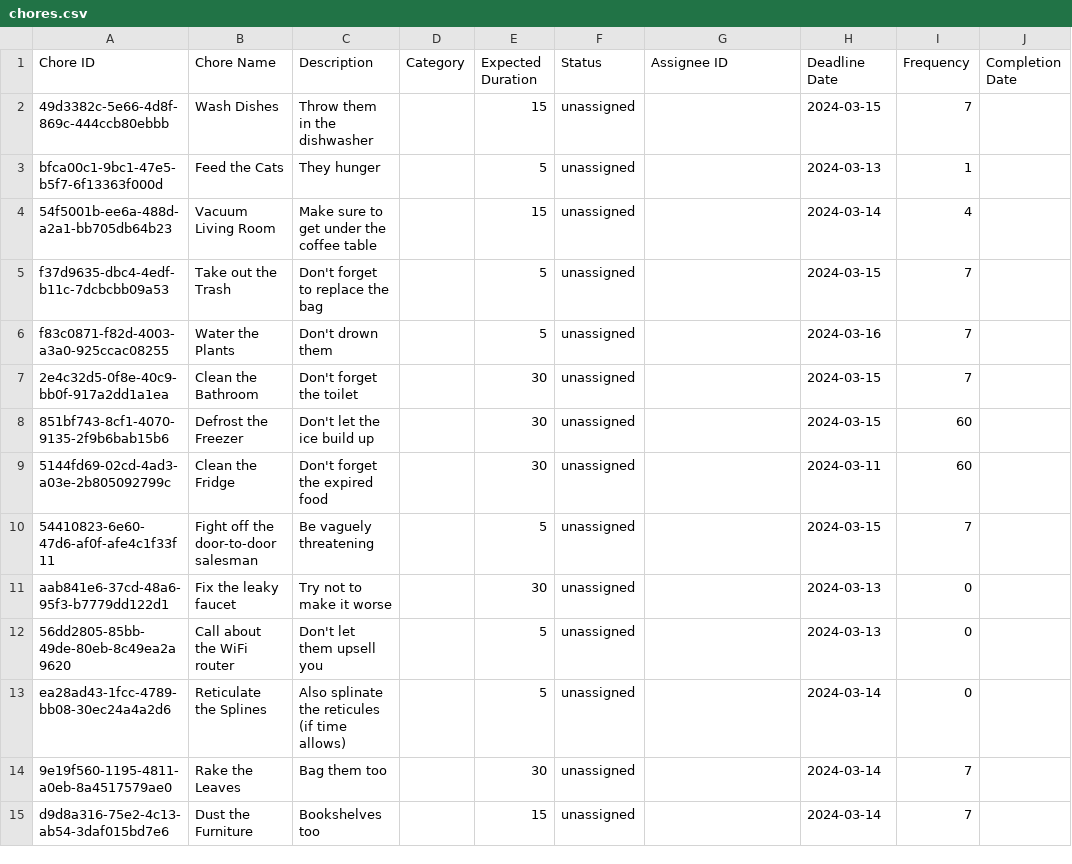
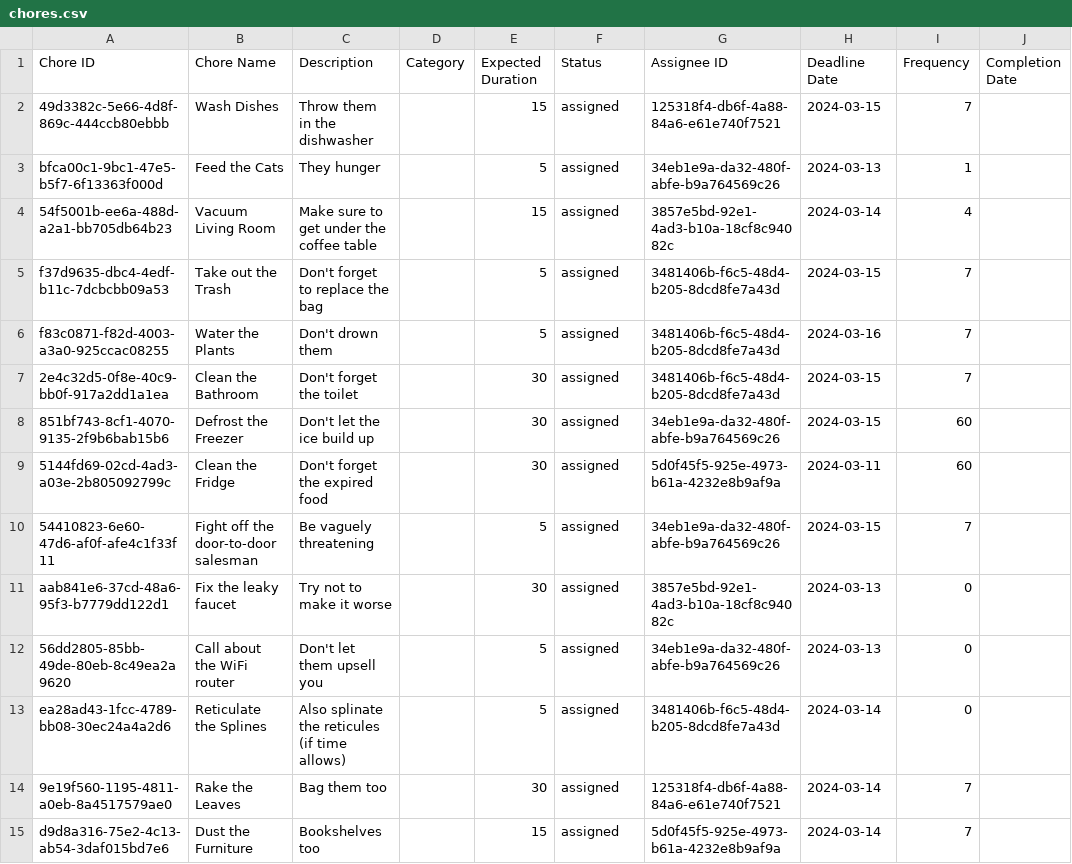
Before and after one commit to izzyharker/CS422_Haus, a CSV file: csvs/chores.csv, drawn as a sheet.

Commit message:
Assigned chores.csv

```diff
--- a/csvs/chores.csv
+++ b/csvs/chores.csv
@@ -1,15 +1,15 @@
 Chore ID,Chore Name,Description,Category,Expected Duration,Status,Assignee ID,Deadline Date,Frequency,Completion Date
-49d3382c-5e66-4d8f-869c-444ccb80ebbb,Wash Dishes,Throw them in the dishwasher,,15,unassigned,,2024-03-15,7,
-bfca00c1-9bc1-47e5-b5f7-6f13363f000d,Feed the Cats,They hunger,,5,unassigned,,2024-03-13,1,
-54f5001b-ee6a-488d-a2a1-bb705db64b23,Vacuum Living Room,Make sure to get under the coffee table,,15,unassigned,,2024-03-14,4,
-f37d9635-dbc4-4edf-b11c-7dcbcbb09a53,Take out the Trash,Don't forget to replace the bag,,5,unassigned,,2024-03-15,7,
-f83c0871-f82d-4003-a3a0-925ccac08255,Water the Plants,Don't drown them,,5,unassigned,,2024-03-16,7,
-2e4c32d5-0f8e-40c9-bb0f-917a2dd1a1ea,Clean the Bathroom,Don't forget the toilet,,30,unassigned,,2024-03-15,7,
-851bf743-8cf1-4070-9135-2f9b6bab15b6,Defrost the Freezer,Don't let the ice build up,,30,unassigned,,2024-03-15,60,
-5144fd69-02cd-4ad3-a03e-2b805092799c,Clean the Fridge,Don't forget the expired food,,30,unassigned,,2024-03-11,60,
-54410823-6e60-47d6-af0f-afe4c1f33f11,Fight off the door-to-door salesman,Be vaguely threatening,,5,unassigned,,2024-03-15,7,
-aab841e6-37cd-48a6-95f3-b7779dd122d1,Fix the leaky faucet,Try not to make it worse,,30,unassigned,,2024-03-13,0,
-56dd2805-85bb-49de-80eb-8c49ea2a9620,Call about the WiFi router,Don't let them upsell you,,5,unassigned,,2024-03-13,0,
-ea28ad43-1fcc-4789-bb08-30ec24a4a2d6,Reticulate the Splines,Also splinate the reticules (if time allows),,5,unassigned,,2024-03-14,0,
-9e19f560-1195-4811-a0eb-8a4517579ae0,Rake the Leaves,Bag them too,,30,unassigned,,2024-03-14,7,
-d9d8a316-75e2-4c13-ab54-3daf015bd7e6,Dust the Furniture,Bookshelves too,,15,unassigned,,2024-03-14,7,
+49d3382c-5e66-4d8f-869c-444ccb80ebbb,Wash Dishes,Throw them in the dishwasher,,15,assigned,125318f4-db6f-4a88-84a6-e61e740f7521,2024-03-15,7,
+bfca00c1-9bc1-47e5-b5f7-6f13363f000d,Feed the Cats,They hunger,,5,assigned,34eb1e9a-da32-480f-abfe-b9a764569c26,2024-03-13,1,
+54f5001b-ee6a-488d-a2a1-bb705db64b23,Vacuum Living Room,Make sure to get under the coffee table,,15,assigned,3857e5bd-92e1-4ad3-b10a-18cf8c94082c,2024-03-14,4,
+f37d9635-dbc4-4edf-b11c-7dcbcbb09a53,Take out the Trash,Don't forget to replace the bag,,5,assigned,3481406b-f6c5-48d4-b205-8dcd8fe7a43d,2024-03-15,7,
+f83c0871-f82d-4003-a3a0-925ccac08255,Water the Plants,Don't drown them,,5,assigned,3481406b-f6c5-48d4-b205-8dcd8fe7a43d,2024-03-16,7,
+2e4c32d5-0f8e-40c9-bb0f-917a2dd1a1ea,Clean the Bathroom,Don't forget the toilet,,30,assigned,3481406b-f6c5-48d4-b205-8dcd8fe7a43d,2024-03-15,7,
+851bf743-8cf1-4070-9135-2f9b6bab15b6,Defrost the Freezer,Don't let the ice build up,,30,assigned,34eb1e9a-da32-480f-abfe-b9a764569c26,2024-03-15,60,
+5144fd69-02cd-4ad3-a03e-2b805092799c,Clean the Fridge,Don't forget the expired food,,30,assigned,5d0f45f5-925e-4973-b61a-4232e8b9af9a,2024-03-11,60,
+54410823-6e60-47d6-af0f-afe4c1f33f11,Fight off the door-to-door salesman,Be vaguely threatening,,5,assigned,34eb1e9a-da32-480f-abfe-b9a764569c26,2024-03-15,7,
+aab841e6-37cd-48a6-95f3-b7779dd122d1,Fix the leaky faucet,Try not to make it worse,,30,assigned,3857e5bd-92e1-4ad3-b10a-18cf8c94082c,2024-03-13,0,
+56dd2805-85bb-49de-80eb-8c49ea2a9620,Call about the WiFi router,Don't let them upsell you,,5,assigned,34eb1e9a-da32-480f-abfe-b9a764569c26,2024-03-13,0,
+ea28ad43-1fcc-4789-bb08-30ec24a4a2d6,Reticulate the Splines,Also splinate the reticules (if time allows),,5,assigned,3481406b-f6c5-48d4-b205-8dcd8fe7a43d,2024-03-14,0,
+9e19f560-1195-4811-a0eb-8a4517579ae0,Rake the Leaves,Bag them too,,30,assigned,125318f4-db6f-4a88-84a6-e61e740f7521,2024-03-14,7,
+d9d8a316-75e2-4c13-ab54-3daf015bd7e6,Dust the Furniture,Bookshelves too,,15,assigned,5d0f45f5-925e-4973-b61a-4232e8b9af9a,2024-03-14,7,
```
